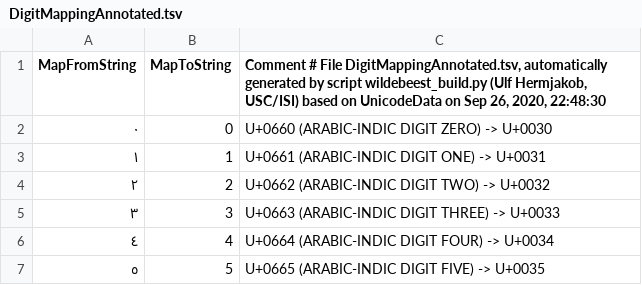
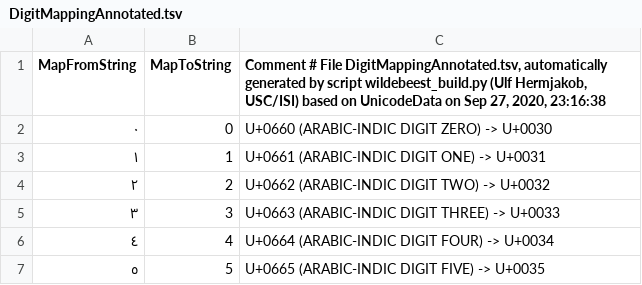
Before and after one commit to uhermjakob/wildebeest, a TSV file: data/DigitMappingAnnotated.tsv, drawn as a sheet; only a part is shown.

```diff
--- a/data/DigitMappingAnnotated.tsv
+++ b/data/DigitMappingAnnotated.tsv
@@ -1,2 +1,2 @@
-MapFromString	MapToString	Comment # File DigitMappingAnnotated.tsv, automatically generated by script wildebeest_build.py (Ulf Hermjakob, USC/ISI) based on UnicodeData on Sep 26, 2020, 22:48:30
+MapFromString	MapToString	Comment # File DigitMappingAnnotated.tsv, automatically generated by script wildebeest_build.py (Ulf Hermjakob, USC/ISI) based on UnicodeData on Sep 27, 2020, 23:16:38
 ٠	0	U+0660 (ARABIC-INDIC DIGIT ZERO) -> U+0030
```
Also changed, not shown: data/CJKCompatibilityMappingAnnotated.tsv.
